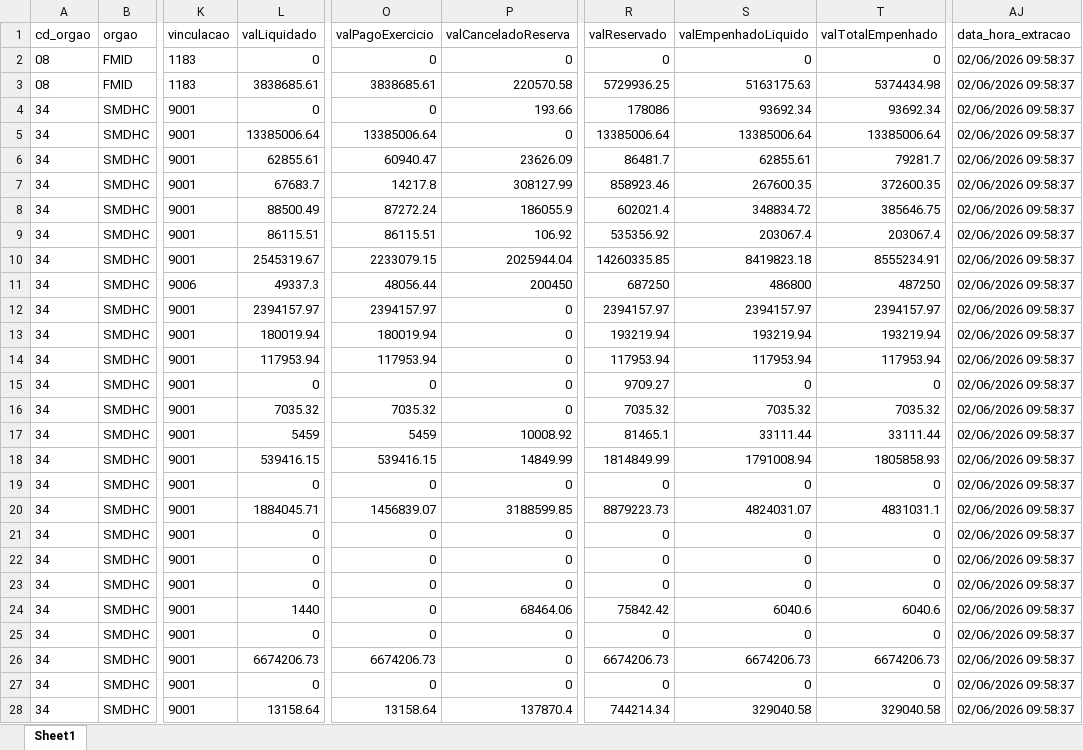
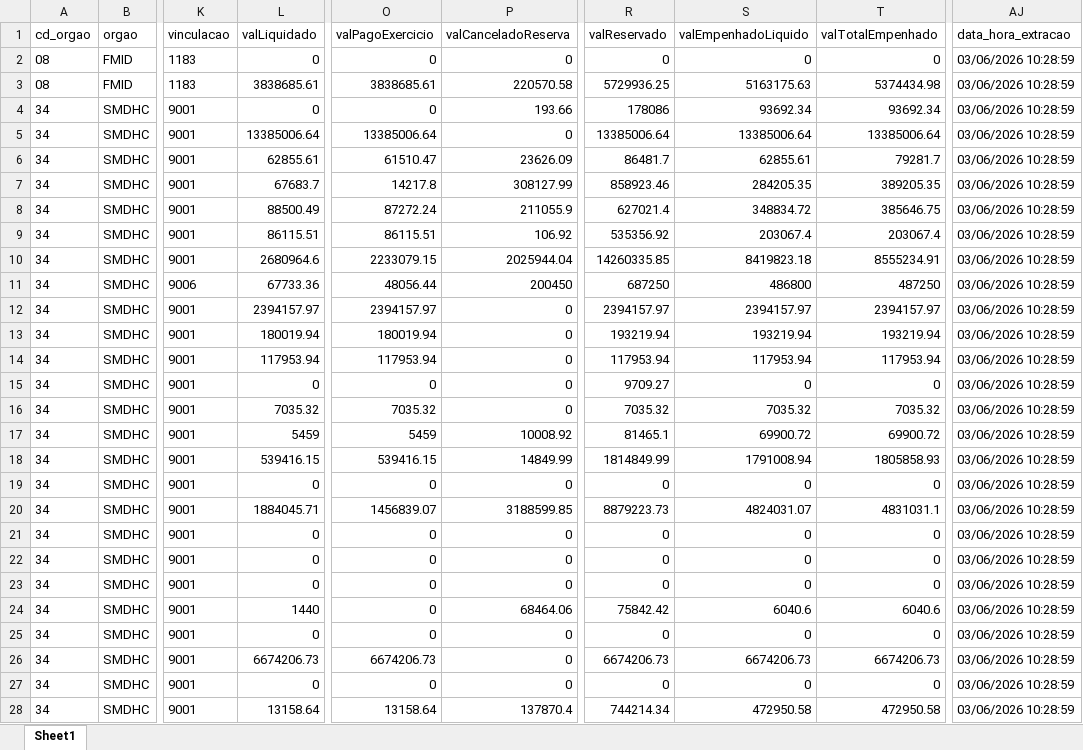
Before and after one commit to NathanSFaita/painel_orcamentario, an Excel workbook: base_despesas/2026/despesas_202606.xlsx, sheet Sheet1, drawn as a sheet; only a part is shown, gaps mark what is left out; values as stored, in another font and other column widths than the file's, no borders; the diff covers the shown part only; the diff names each change by its address in the sheet, - before the commit and + after, or states it on an @@ line.

```diff
--- a/base_despesas/2026/despesas_202606.xlsx (sheet Sheet1)
+++ b/base_despesas/2026/despesas_202606.xlsx (sheet Sheet1)
-AJ2:AJ28 (data_hora_extracao): 02/06/2026 09:58:37
+AJ2:AJ28 (data_hora_extracao): 03/06/2026 10:28:59
-O6 (valPagoExercicio): 60940.47
+O6 (valPagoExercicio): 61510.47
-S7 (valEmpenhadoLiquido): 267600.35
+S7 (valEmpenhadoLiquido): 284205.35
-T7 (valTotalEmpenhado): 372600.35
+T7 (valTotalEmpenhado): 389205.35
-P8 (valCanceladoReserva): 186055.9
+P8 (valCanceladoReserva): 211055.9
-R8 (valReservado): 602021.4
+R8 (valReservado): 627021.4
-L10 (valLiquidado): 2545319.67
+L10 (valLiquidado): 2680964.6
-L11 (valLiquidado): 49337.3
+L11 (valLiquidado): 67733.36
-S17 (valEmpenhadoLiquido): 33111.44
+S17 (valEmpenhadoLiquido): 69900.72
-T17 (valTotalEmpenhado): 33111.44
+T17 (valTotalEmpenhado): 69900.72
-S28 (valEmpenhadoLiquido): 329040.58
+S28 (valEmpenhadoLiquido): 472950.58
-T28 (valTotalEmpenhado): 329040.58
+T28 (valTotalEmpenhado): 472950.58
```
Also changed, not shown: 200 edited cells elsewhere in this sheet, 4 other files.
